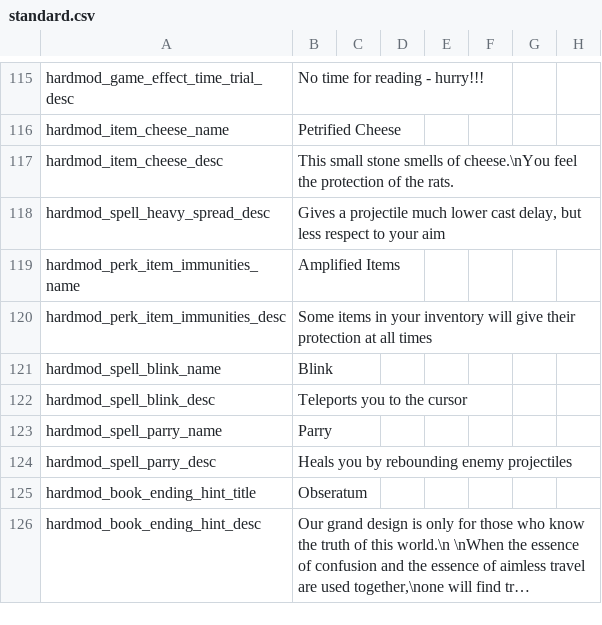
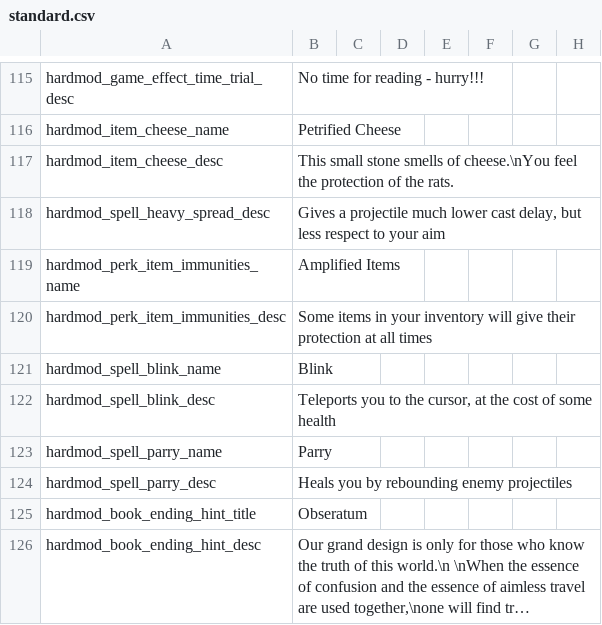
Before and after one commit to EvaisaDev/noita.hardmod, a CSV file: files/standard.csv, drawn as a sheet; only a part is shown, gaps mark what is left out; long unchanged cells end in …; the diff names each change by its address in the sheet, - before the commit and + after, or states it on an @@ line.

```diff
--- a/files/standard.csv
+++ b/files/standard.csv
-B122: Teleports you to the cursor
+B122: Teleports you to the cursor, at the cost of some health
```
Also changed, not shown: 4 other files.
